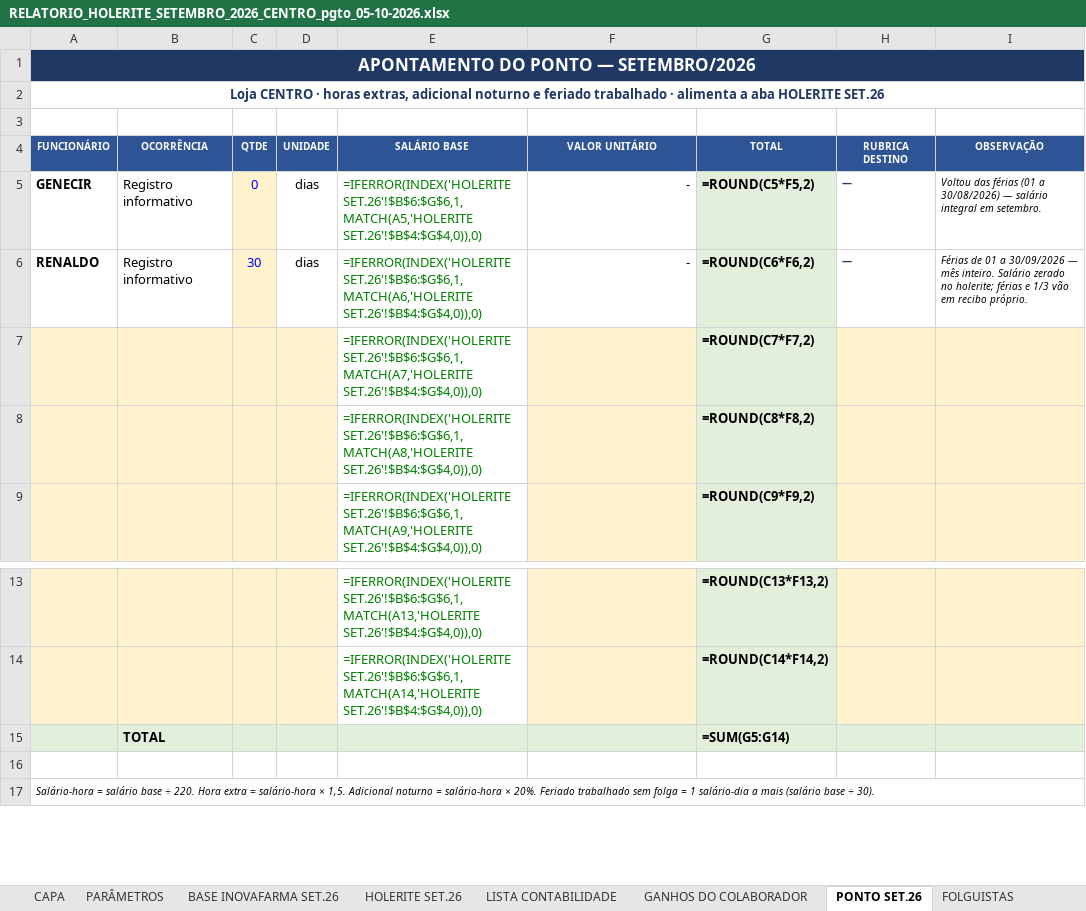
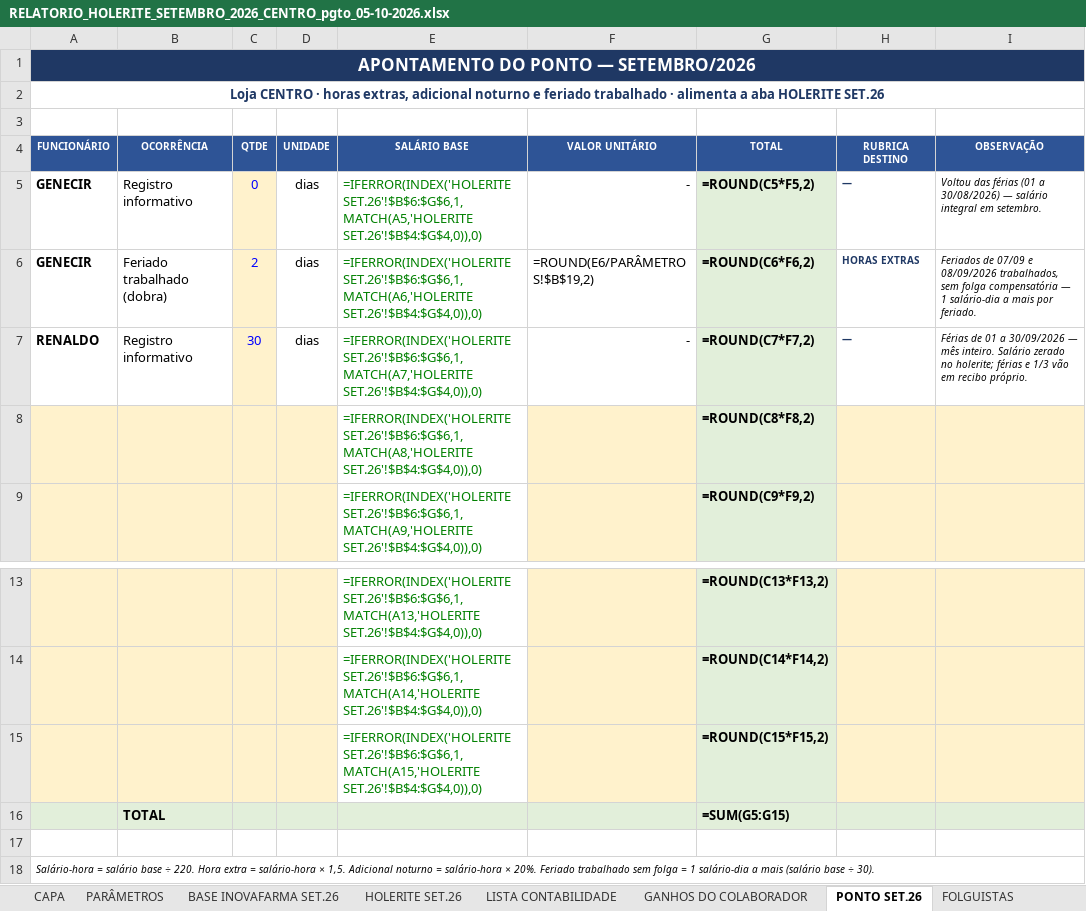
Before and after one commit to Presidentephm/site-farmacia, an Excel workbook: relatorios/contabilidade/RELATORIO_HOLERITE_SETEMBRO_2026_CENTRO_pgto_05-10-2026.xlsx, sheet PONTO SET.26, drawn as a sheet; only a part is shown, gaps mark what is left out; values as stored, in another font and other column widths than the file's, no borders; formulas without a stored value are shown as written; removed rows and columns are numbered as before the commit, all else as after; the diff names each change by its address in the sheet, - before the commit and + after, or states it on an @@ line.

```diff
--- a/relatorios/contabilidade/RELATORIO_HOLERITE_SETEMBRO_2026_CENTRO_pgto_05-10-2026.xlsx (sheet PONTO SET.26)
+++ b/relatorios/contabilidade/RELATORIO_HOLERITE_SETEMBRO_2026_CENTRO_pgto_05-10-2026.xlsx (sheet PONTO SET.26)
+row 6: GENECIR | Feriado trabalhado (dobra) | 2 | dias | =IFERROR(INDEX('HOLERITE SET.26'!$B$6:$G$6,1,MATCH(A6,'HOLERITE SET.26'!$B$4:$G$4,0)),0) | =ROUND(E6/PARÂMETROS!$B$19,2) | =ROUND(C6*F6,2) | HORAS EXTRAS | Feriados de 07/09 e 08/09/2026 trabalhados, sem folga compensatória — 1 salário-dia a mais por feriado.
-E7 (SALÁRIO BASE): =IFERROR(INDEX('HOLERITE SET.26'!$B$6:$G$6,1,MATCH(A6,'HOLERITE SET.26'!$B$4:$G$4,0)),0)
+E7 (SALÁRIO BASE): =IFERROR(INDEX('HOLERITE SET.26'!$B$6:$G$6,1,MATCH(A7,'HOLERITE SET.26'!$B$4:$G$4,0)),0)
-G7 (TOTAL): =ROUND(C6*F6,2)
+G7 (TOTAL): =ROUND(C7*F7,2)
-row 7:  |  |  |  | =IFERROR(INDEX('HOLERITE SET.26'!$B$6:$G$6,1,MATCH(A7,'HOLERITE SET.26'!$B$4:$G$4,0)),0) |  | =ROUND(C7*F7,2)
+row 15:  |  |  |  | =IFERROR(INDEX('HOLERITE SET.26'!$B$6:$G$6,1,MATCH(A15,'HOLERITE SET.26'!$B$4:$G$4,0)),0) |  | =ROUND(C15*F15,2)
-G16 (TOTAL): =SUM(G5:G14)
+G16 (TOTAL): =SUM(G5:G15)
```
Also changed, not shown: sheet HOLERITE SET.26, sheet CAPA, relatorios/contabilidade/RELATORIO_HOLERITE_SETEMBRO_2026_ARRAIAL_pgto_05-10-2026.xlsx, relatorios/contabilidade/RELATORIO_HOLERITE_SETEMBRO_2026_TRANCOSO_pgto_05-10-2026.xlsx, 1 other file.
